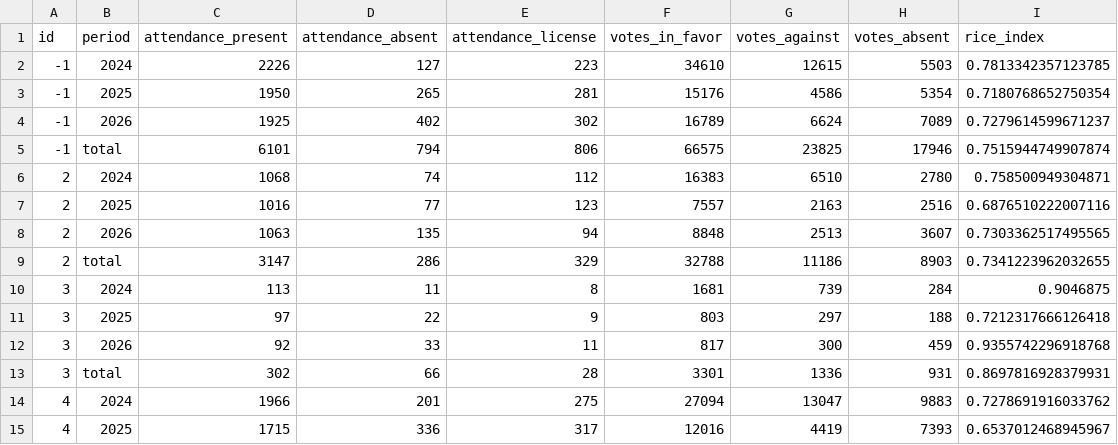
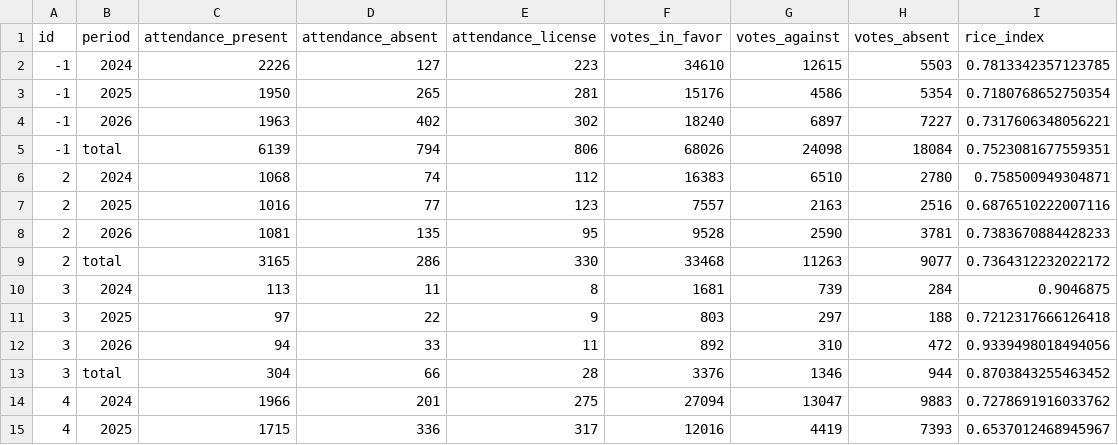
Before and after one commit to guyo14/banana-congresogt-site, a CSV file: data/block_stats.csv, drawn as a sheet; only a part is shown; the diff covers the shown part only.

```diff
--- a/data/block_stats.csv
+++ b/data/block_stats.csv
@@ -3,12 +3,12 @@ id,period,attendance_present,attendance_absent,attendance_license,votes_in_favor
 -1,2025,1950,265,281,15176,4586,5354,0.7180768652750354
--1,2026,1925,402,302,16789,6624,7089,0.7279614599671237
--1,total,6101,794,806,66575,23825,17946,0.7515944749907874
+-1,2026,1963,402,302,18240,6897,7227,0.7317606348056221
+-1,total,6139,794,806,68026,24098,18084,0.7523081677559351
 2,2024,1068,74,112,16383,6510,2780,0.758500949304871
 2,2025,1016,77,123,7557,2163,2516,0.6876510222007116
-2,2026,1063,135,94,8848,2513,3607,0.7303362517495565
-2,total,3147,286,329,32788,11186,8903,0.7341223962032655
+2,2026,1081,135,95,9528,2590,3781,0.7383670884428233
+2,total,3165,286,330,33468,11263,9077,0.7364312232022172
 3,2024,113,11,8,1681,739,284,0.9046875
 3,2025,97,22,9,803,297,188,0.7212317666126418
-3,2026,92,33,11,817,300,459,0.9355742296918768
-3,total,302,66,28,3301,1336,931,0.8697816928379931
+3,2026,94,33,11,892,310,472,0.9339498018494056
+3,total,304,66,28,3376,1346,944,0.8703843255463452
 4,2024,1966,201,275,27094,13047,9883,0.7278691916033762
```
Also changed, not shown: 132 edited cells elsewhere in this file, data/attendance.csv, data/congressman_similarity.csv, 6 other files.
